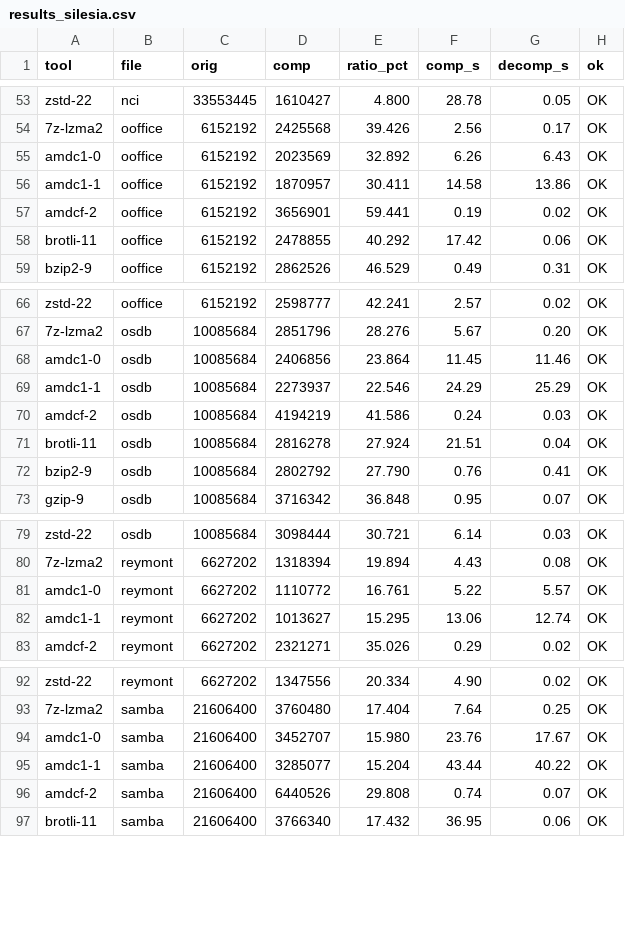
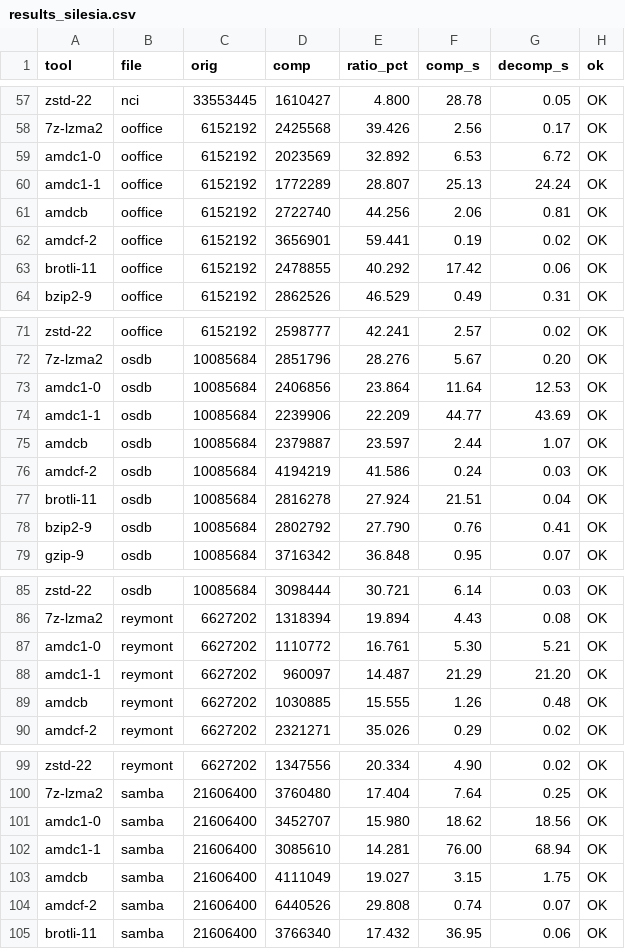
Before and after one commit to MrGrimJoe/AMDC, a CSV file: bench/results_silesia.csv, drawn as a sheet; only a part is shown, gaps mark what is left out; the diff covers the shown part only.

```diff
--- a/bench/results_silesia.csv
+++ b/bench/results_silesia.csv
@@ -54,4 +58,5 @@ zstd-22,nci,33553445,1610427,4.800,28.78,0.05,OK
 7z-lzma2,ooffice,6152192,2425568,39.426,2.56,0.17,OK
-amdc1-0,ooffice,6152192,2023569,32.892,6.26,6.43,OK
-amdc1-1,ooffice,6152192,1870957,30.411,14.58,13.86,OK
+amdc1-0,ooffice,6152192,2023569,32.892,6.53,6.72,OK
+amdc1-1,ooffice,6152192,1772289,28.807,25.13,24.24,OK
+amdcb,ooffice,6152192,2722740,44.256,2.06,0.81,OK
 amdcf-2,ooffice,6152192,3656901,59.441,0.19,0.02,OK
@@ -67,4 +72,5 @@ zstd-22,ooffice,6152192,2598777,42.241,2.57,0.02,OK
 7z-lzma2,osdb,10085684,2851796,28.276,5.67,0.20,OK
-amdc1-0,osdb,10085684,2406856,23.864,11.45,11.46,OK
-amdc1-1,osdb,10085684,2273937,22.546,24.29,25.29,OK
+amdc1-0,osdb,10085684,2406856,23.864,11.64,12.53,OK
+amdc1-1,osdb,10085684,2239906,22.209,44.77,43.69,OK
+amdcb,osdb,10085684,2379887,23.597,2.44,1.07,OK
 amdcf-2,osdb,10085684,4194219,41.586,0.24,0.03,OK
@@ -80,4 +86,5 @@ zstd-22,osdb,10085684,3098444,30.721,6.14,0.03,OK
 7z-lzma2,reymont,6627202,1318394,19.894,4.43,0.08,OK
-amdc1-0,reymont,6627202,1110772,16.761,5.22,5.57,OK
-amdc1-1,reymont,6627202,1013627,15.295,13.06,12.74,OK
+amdc1-0,reymont,6627202,1110772,16.761,5.30,5.21,OK
+amdc1-1,reymont,6627202,960097,14.487,21.29,21.20,OK
+amdcb,reymont,6627202,1030885,15.555,1.26,0.48,OK
 amdcf-2,reymont,6627202,2321271,35.026,0.29,0.02,OK
@@ -93,4 +100,5 @@ zstd-22,reymont,6627202,1347556,20.334,4.90,0.02,OK
 7z-lzma2,samba,21606400,3760480,17.404,7.64,0.25,OK
-amdc1-0,samba,21606400,3452707,15.980,23.76,17.67,OK
-amdc1-1,samba,21606400,3285077,15.204,43.44,40.22,OK
+amdc1-0,samba,21606400,3452707,15.980,18.62,18.56,OK
+amdc1-1,samba,21606400,3085610,14.281,76.00,68.94,OK
+amdcb,samba,21606400,4111049,19.027,3.15,1.75,OK
 amdcf-2,samba,21606400,6440526,29.808,0.74,0.07,OK
```
Also changed, not shown: 8 added rows and 48 edited cells elsewhere in this file, 19 other files.
